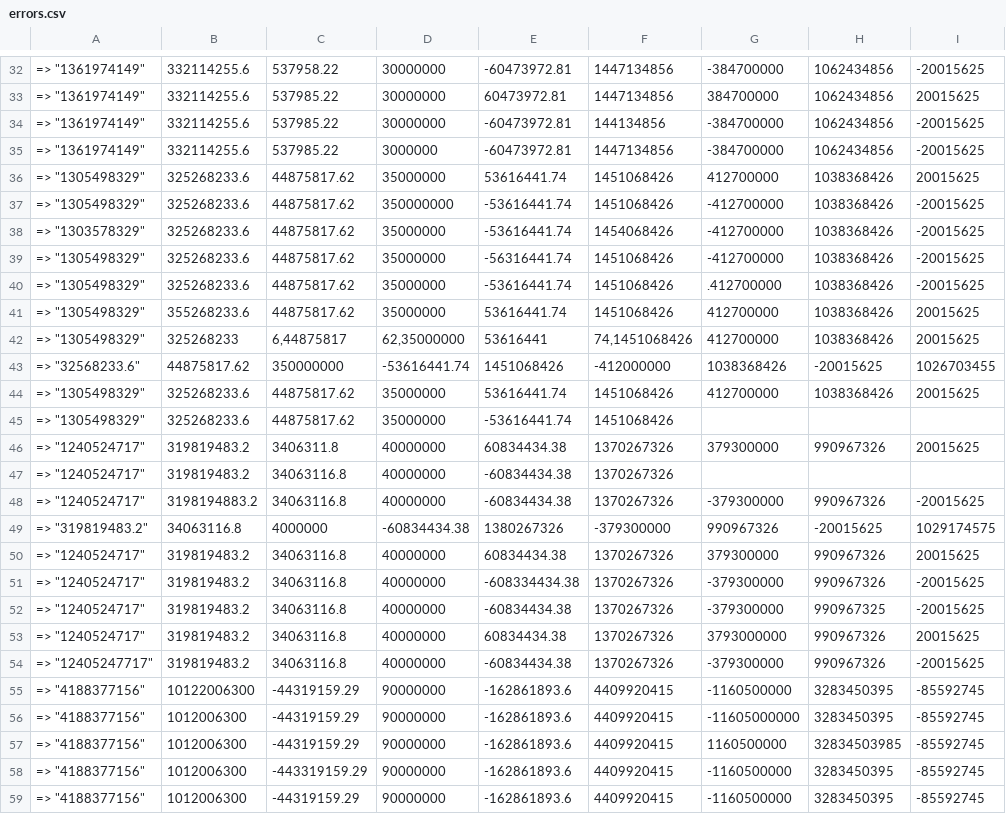
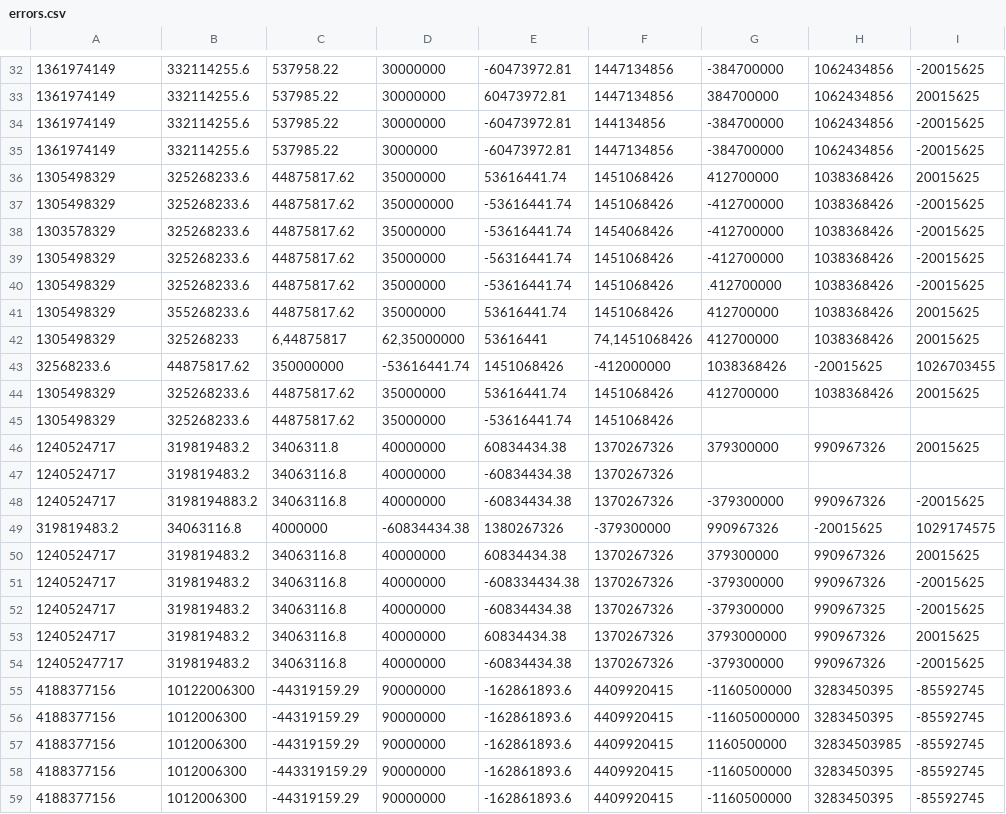
Before and after one commit to plasma-umass/DataDebug, a CSV file: PLDI-2012/raw_data/fuzz2/errors.csv, drawn as a sheet; only a part is shown, gaps mark what is left out; the diff covers the shown part only; the diff names each change by its address in the sheet, - before the commit and + after, or states it on an @@ line.

```diff
--- a/PLDI-2012/raw_data/fuzz2/errors.csv
+++ b/PLDI-2012/raw_data/fuzz2/errors.csv
-A32:A35: => "1361974149"
+A32:A35: 1361974149
-A36:A37: => "1305498329"
+A36:A37: 1305498329
-A38: => "1303578329"
+A38: 1303578329
-A39:A42: => "1305498329"
+A39:A42: 1305498329
-A43: => "32568233.6"
+A43: 32568233.6
-A44:A45: => "1305498329"
+A44:A45: 1305498329
-A46:A48: => "1240524717"
+A46:A48: 1240524717
-A49: => "319819483.2"
+A49: 319819483.2
-A50:A53: => "1240524717"
+A50:A53: 1240524717
-A54: => "12405247717"
+A54: 12405247717
-A55:A59: => "4188377156"
+A55:A59: 4188377156
```
Also changed, not shown: 45 edited cells elsewhere in this file, 1 other file.
